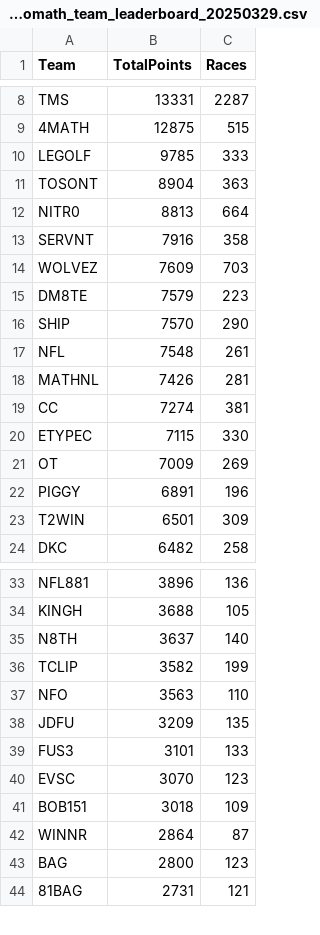
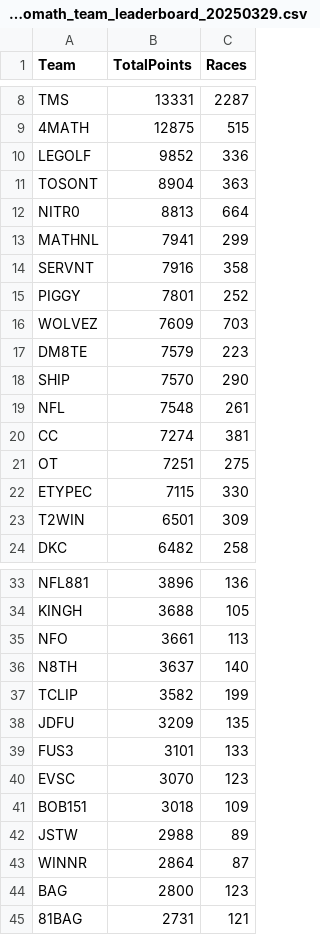
Before and after one commit to nincaleb/nitromathlb, a CSV file: csv_archive/nitromath_team_leaderboard_20250329.csv, drawn as a sheet; only a part is shown, gaps mark what is left out; the diff covers the shown part only.

```diff
--- a/csv_archive/nitromath_team_leaderboard_20250329.csv
+++ b/csv_archive/nitromath_team_leaderboard_20250329.csv
@@ -9,6 +9,8 @@ TMS,13331,2287
 4MATH,12875,515
-LEGOLF,9785,333
+LEGOLF,9852,336
 TOSONT,8904,363
 NITR0,8813,664
+MATHNL,7941,299
 SERVNT,7916,358
+PIGGY,7801,252
 WOLVEZ,7609,703
@@ -17,7 +19,5 @@ SHIP,7570,290
 NFL,7548,261
-MATHNL,7426,281
 CC,7274,381
+OT,7251,275
 ETYPEC,7115,330
-OT,7009,269
-PIGGY,6891,196
 T2WIN,6501,309
@@ -34,5 +34,5 @@ NFL881,3896,136
 KINGH,3688,105
+NFO,3661,113
 N8TH,3637,140
 TCLIP,3582,199
-NFO,3563,110
 JDFU,3209,135
@@ -41,2 +41,3 @@ EVSC,3070,123
 BOB151,3018,109
+JSTW,2988,89
 WINNR,2864,87
```
Also changed, not shown: 1 removed row and 4 edited cells elsewhere in this file, csv_archive/nitromath_season_leaderboard_20250329.csv, 1 other file.
